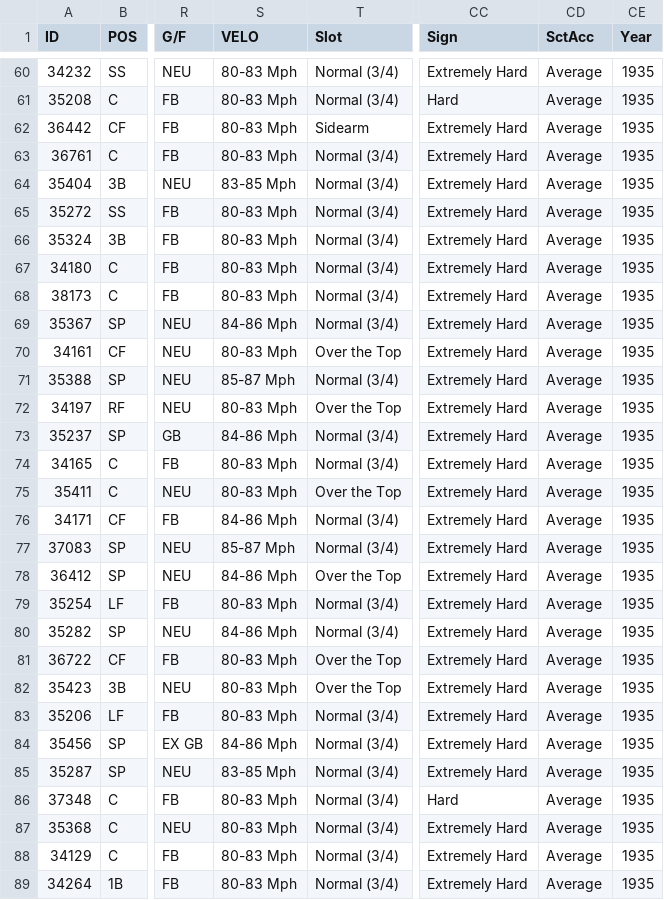
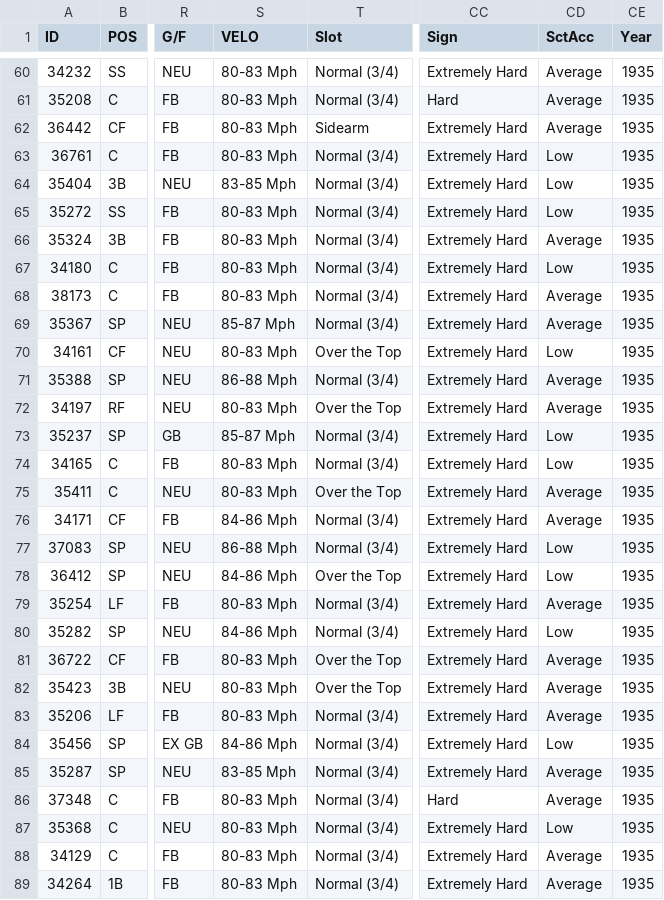
Before and after one commit to ayaghmour2/Figment, a CSV file: Data/Draft Classes/1936/1935.csv, drawn as a sheet; only a part is shown, gaps mark what is left out; the diff covers the shown part only; the diff names each change by its address in the sheet, - before the commit and + after, or states it on an @@ line.

```diff
--- a/Data/Draft Classes/1936/1935.csv
+++ b/Data/Draft Classes/1936/1935.csv
-CD63:CD65 (SctAcc): Average
+CD63:CD65 (SctAcc): Low
-CD67 (SctAcc): Average
+CD67 (SctAcc): Low
-S69 (VELO): 84-86 Mph
+S69 (VELO): 85-87 Mph
-CD70 (SctAcc): Average
+CD70 (SctAcc): Low
-S71 (VELO): 85-87 Mph
+S71 (VELO): 86-88 Mph
-S73 (VELO): 84-86 Mph
+S73 (VELO): 85-87 Mph
-CD73:CD74 (SctAcc): Average
+CD73:CD74 (SctAcc): Low
-S77 (VELO): 85-87 Mph
+S77 (VELO): 86-88 Mph
-CD77:CD78 (SctAcc): Average
+CD77:CD78 (SctAcc): Low
-CD80 (SctAcc): Average
+CD80 (SctAcc): Low
-CD84 (SctAcc): Average
+CD84 (SctAcc): Low
-CD87 (SctAcc): Average
+CD87 (SctAcc): Low
```
Also changed, not shown: 123 edited cells elsewhere in this file, Data/Draft Classes/1935/1935.csv, Data/Draft Classes/1937/1935.csv, 4 other files.
